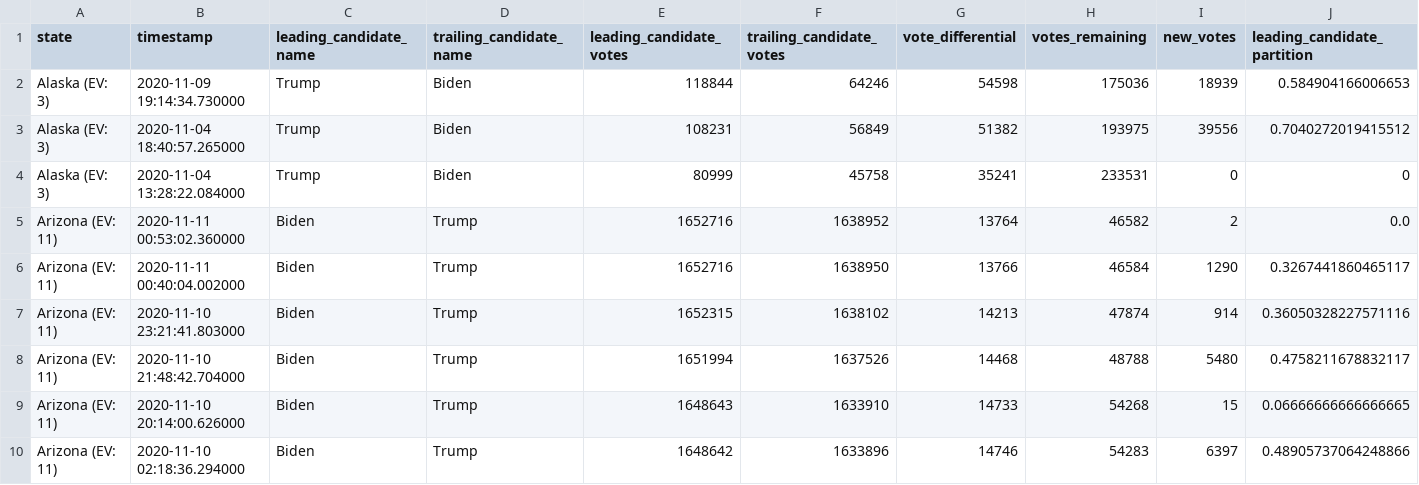
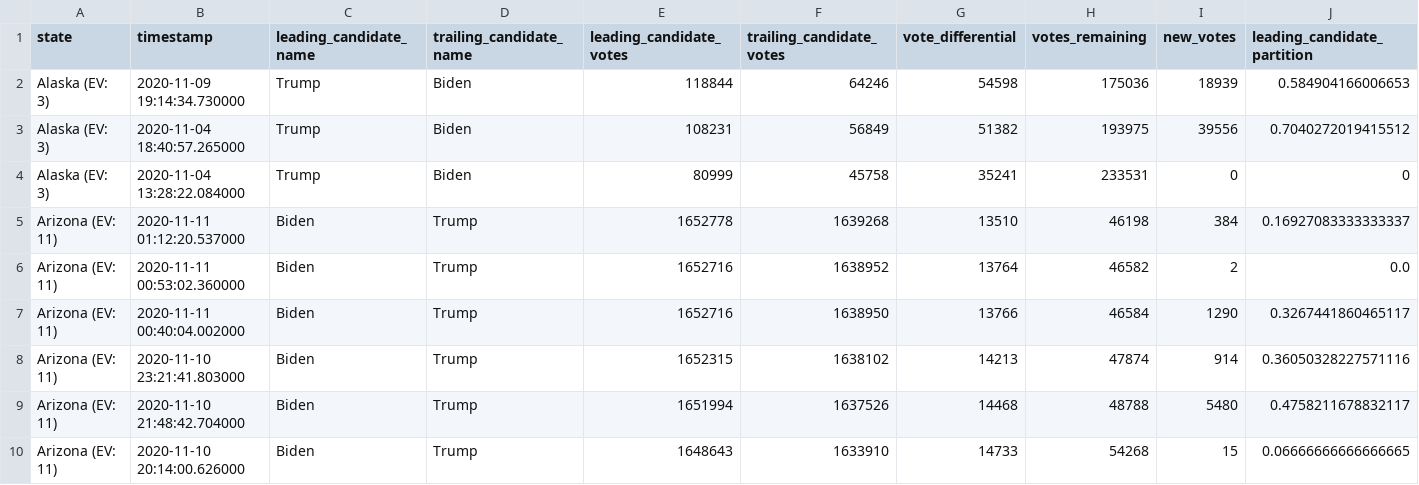
Before and after one commit to ThinkBIG-Company/nyt-2020-election-scraper, a CSV file: battleground-state-changes.csv, drawn as a sheet; only a part is shown; the shorter side is filled out with more unchanged rows; rows hold the shown columns only; the diff names each change by its address in the sheet, - before the commit and + after, or states it on an @@ line.

```diff
--- a/battleground-state-changes.csv
+++ b/battleground-state-changes.csv
+row 5: Arizona (EV: 11) | 2020-11-11 01:12:20.537000 | Biden | Trump | 1652778 | 1639268 | 13510 | 46198 | 384 | 0.16927083333333337
```
Also changed, not shown: 3 other files.
